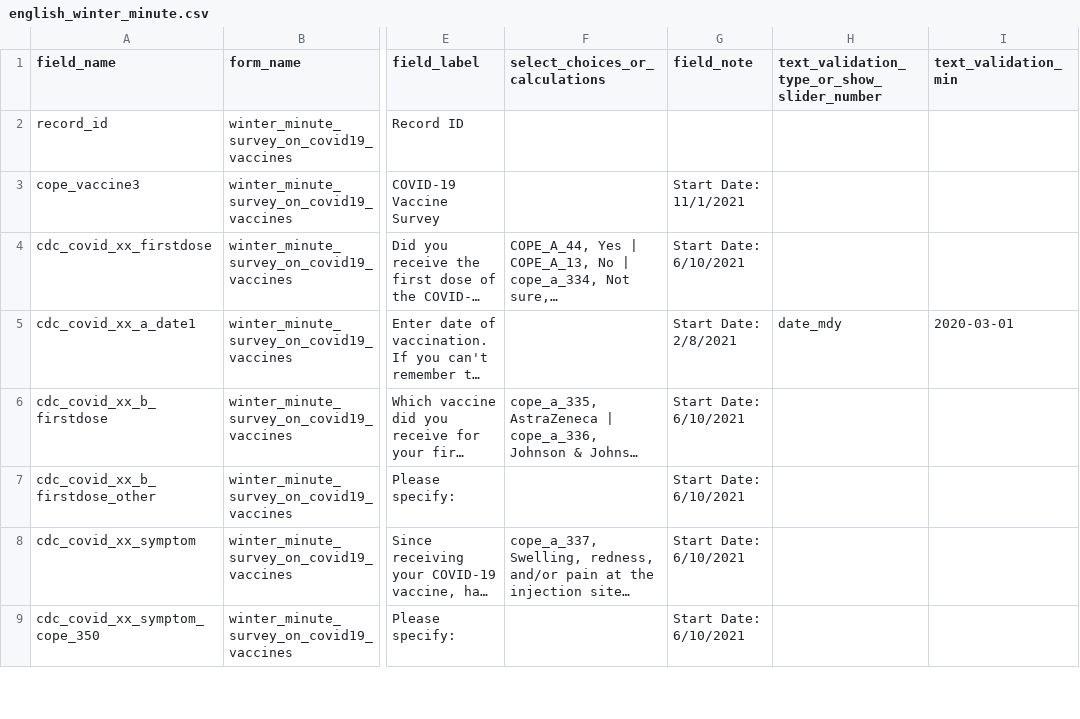
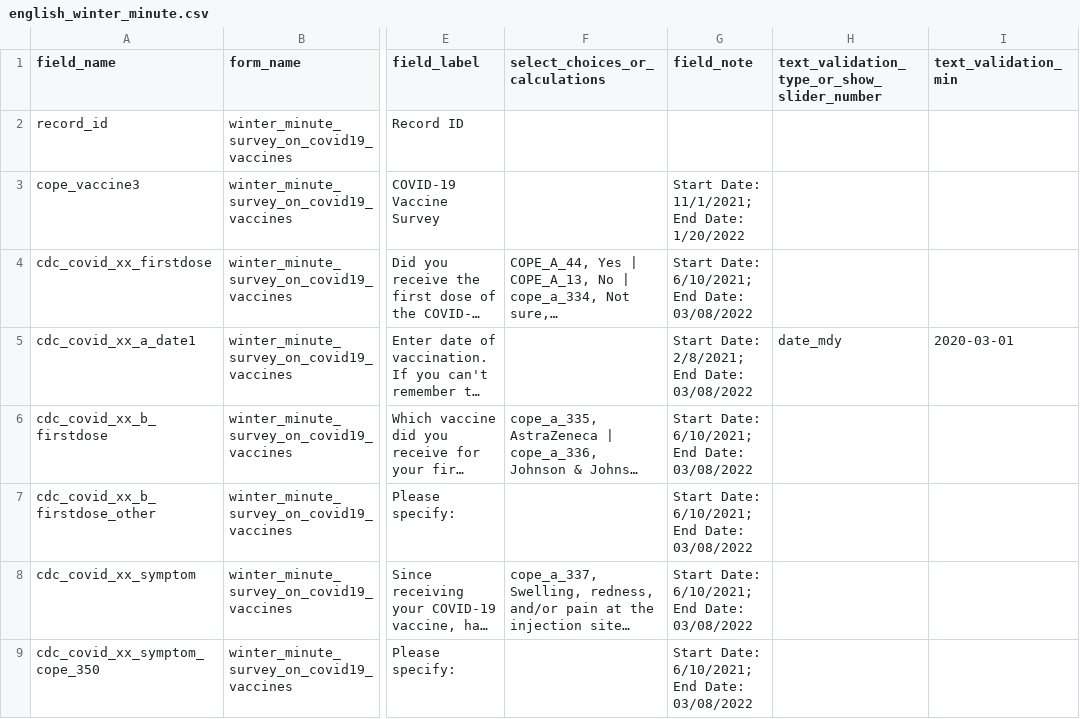
Before and after one commit to hwalker23/AoU-REDCap-DataDictionaries, a CSV file: english_data_dictionaries/english_winter_minute.csv, drawn as a sheet; only a part is shown, gaps mark what is left out; long unchanged cells end in …; the diff covers the shown part only; the diff names each change by its address in the sheet, - before the commit and + after, or states it on an @@ line.

```diff
--- a/english_data_dictionaries/english_winter_minute.csv
+++ b/english_data_dictionaries/english_winter_minute.csv
-G3 (field_note): Start Date: 11/1/2021
+G3 (field_note): Start Date: 11/1/2021; End Date: 1/20/2022
-G4 (field_note): Start Date: 6/10/2021
+G4 (field_note): Start Date: 6/10/2021; End Date: 03/08/2022
-G5 (field_note): Start Date: 2/8/2021
+G5 (field_note): Start Date: 2/8/2021; End Date: 03/08/2022
-G6:G9 (field_note): Start Date: 6/10/2021
+G6:G9 (field_note): Start Date: 6/10/2021; End Date: 03/08/2022
```
Also changed, not shown: 135 edited cells elsewhere in this file, english_data_dictionaries/english_basics.csv, english_data_dictionaries/english_fall_minute.csv, 4 other files.
